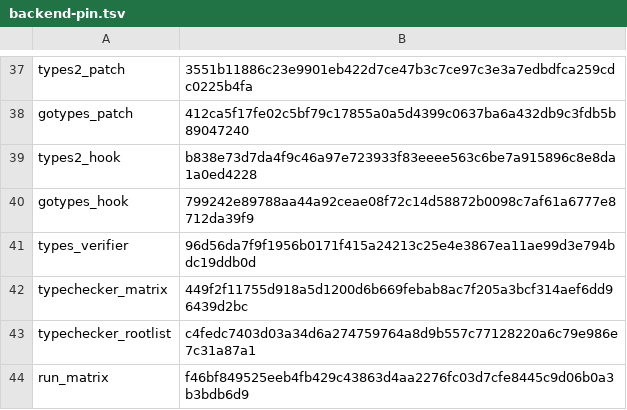
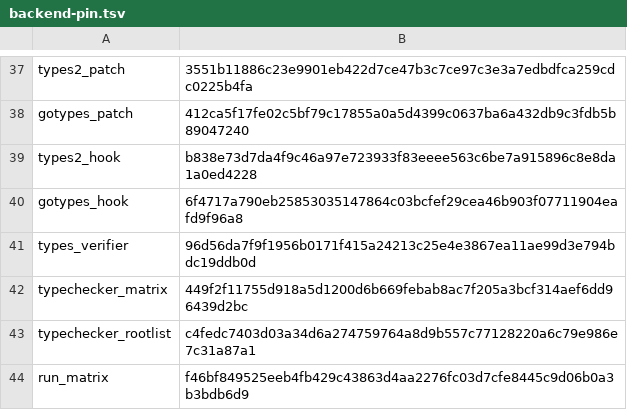
Before and after one commit to bashsharp/bashsharp-tests, a TSV file: tools/upstream-harness/backend-pin.tsv, drawn as a sheet; only a part is shown, gaps mark what is left out.

Commit message:
harness: authenticate Go types parser hook update
Sprint: #270
Story: #761
Story-ID: c8365c7b8c50

```diff
--- a/tools/upstream-harness/backend-pin.tsv
+++ b/tools/upstream-harness/backend-pin.tsv
@@ -39,3 +39,3 @@ gotypes_patch	412ca5f17fe02c5bf79c17855a0a5d4399c0637ba6a432db9c3fdb5b89047240
 types2_hook	b838e73d7da4f9c46a97e723933f83eeee563c6be7a915896c8e8da1a0ed4228
-gotypes_hook	799242e89788aa44a92ceae08f72c14d58872b0098c7af61a6777e8712da39f9
+gotypes_hook	6f4717a790eb25853035147864c03bcfef29cea46b903f07711904eafd9f96a8
 types_verifier	96d56da7f9f1956b0171f415a24213c25e4e3867ea11ae99d3e794bdc19ddb0d
```
